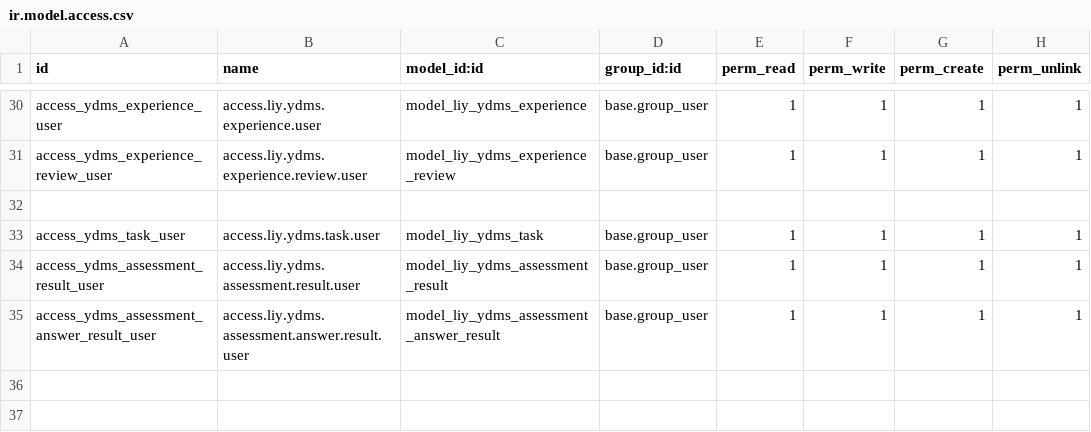
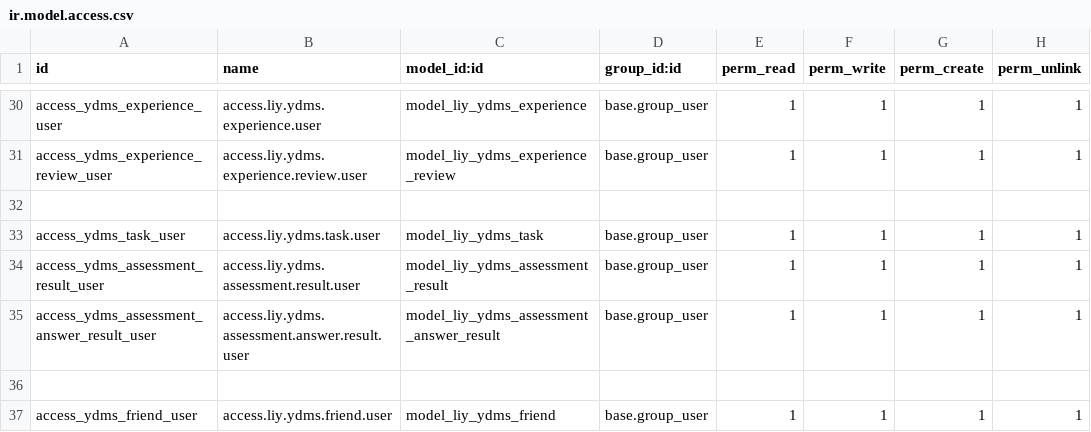
Before and after one commit to Leaderinyou-2025/ydms-odoo-backend, a CSV file: ydms/security/ir.model.access.csv, drawn as a sheet; only a part is shown, gaps mark what is left out; the diff names each change by its address in the sheet, - before the commit and + after, or states it on an @@ line.

Commit message:
feat: Tạo model và CRUD Bạn bè

```diff
--- a/ydms/security/ir.model.access.csv
+++ b/ydms/security/ir.model.access.csv
+row 36: (empty)
+row 37: access_ydms_friend_user | access.liy.ydms.friend.user | model_liy_ydms_friend | base.group_user | 1 | 1 | 1 | 1
```
Also changed, not shown: 4 other files.
